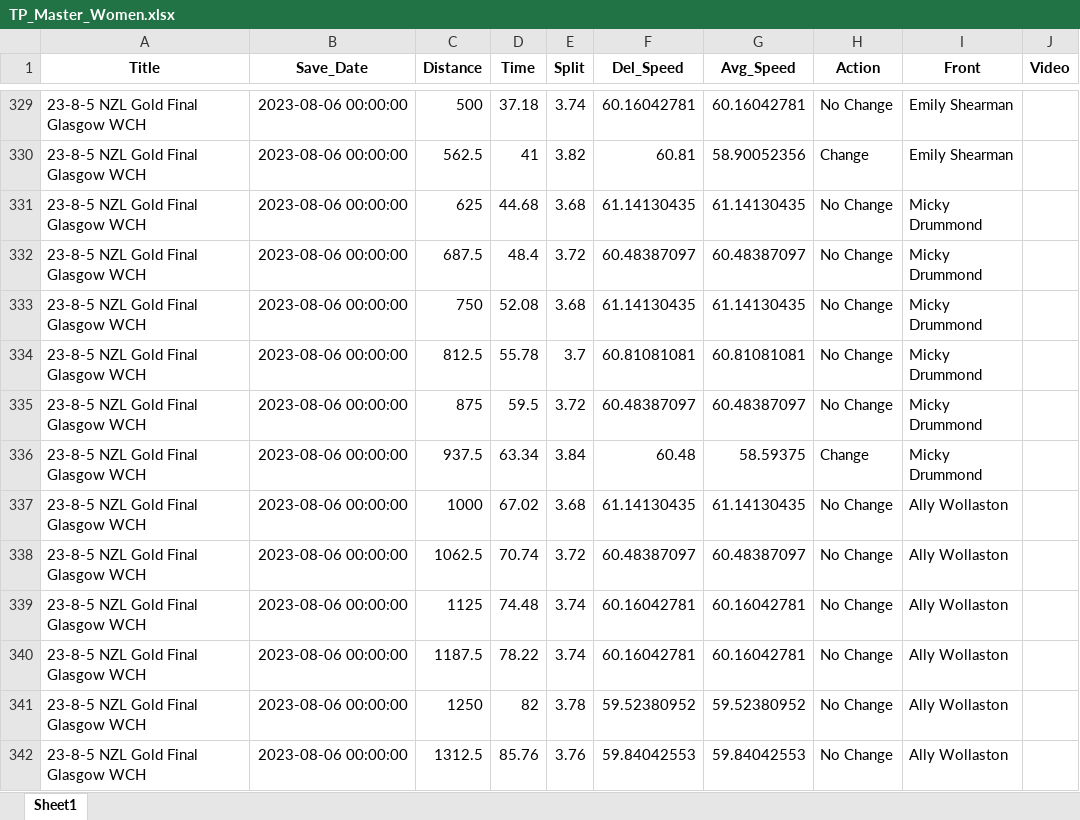
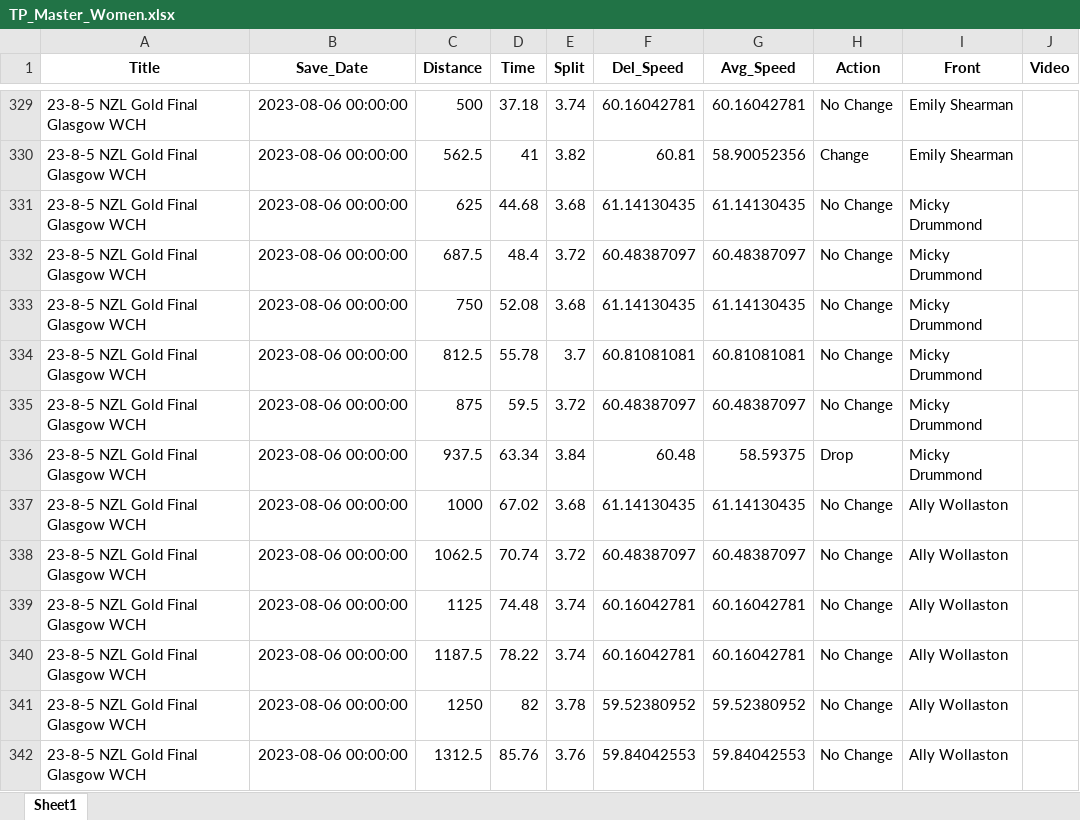
Before and after one commit to Bremz09/CNZPD, an Excel workbook: pages/video_analysis/TP_Master_Women.xlsx, sheet Sheet1, drawn as a sheet; only a part is shown, gaps mark what is left out; values as stored, in another font and other column widths than the file's, no borders; the diff names each change by its address in the sheet, - before the commit and + after, or states it on an @@ line.

```diff
--- a/pages/video_analysis/TP_Master_Women.xlsx (sheet Sheet1)
+++ b/pages/video_analysis/TP_Master_Women.xlsx (sheet Sheet1)
-H336 (Action): Change
+H336 (Action): Drop
```
Also changed, not shown: pages/CdA Testing/Track CdA Testing Streamlit.xlsx, 3 other files.
